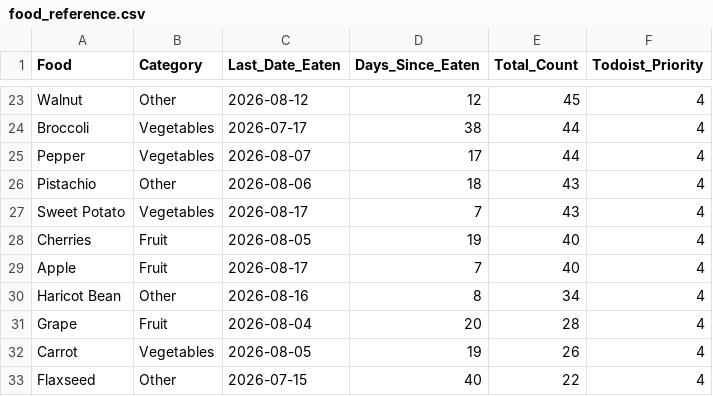
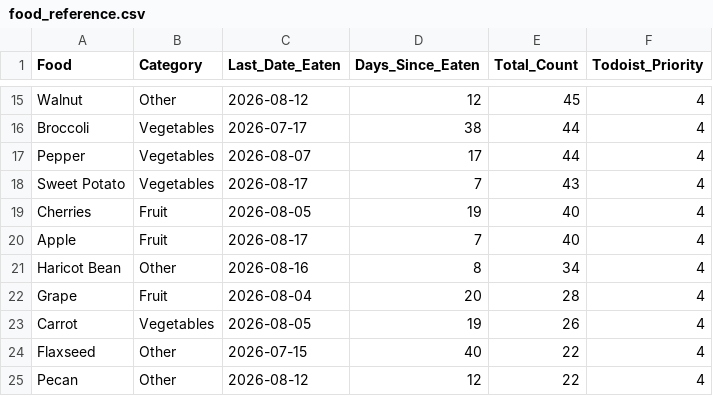
Before and after one commit to JevonDaffyd/python-food-tracker, a CSV file: food_reference.csv, drawn as a sheet; only a part is shown, gaps mark what is left out; the shorter side is filled out with more unchanged rows; removed rows and columns are numbered as before the commit, all else as after; the diff covers the shown part only; the diff names each change by its address in the sheet, - before the commit and + after, or states it on an @@ line.

```diff
--- a/food_reference.csv
+++ b/food_reference.csv
-row 26: Pistachio | Other | 2026-08-06 | 18 | 43 | 4
```
Also changed, not shown: 9 added rows and 8 removed rows elsewhere in this file.
